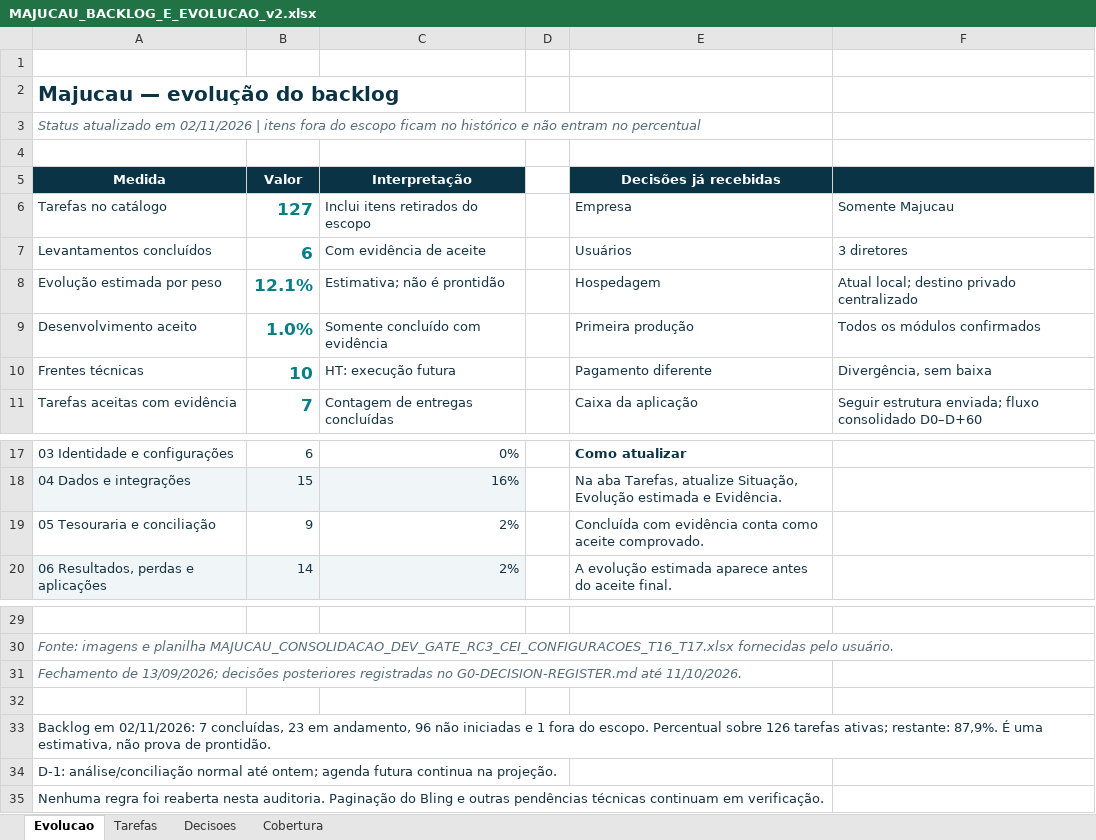
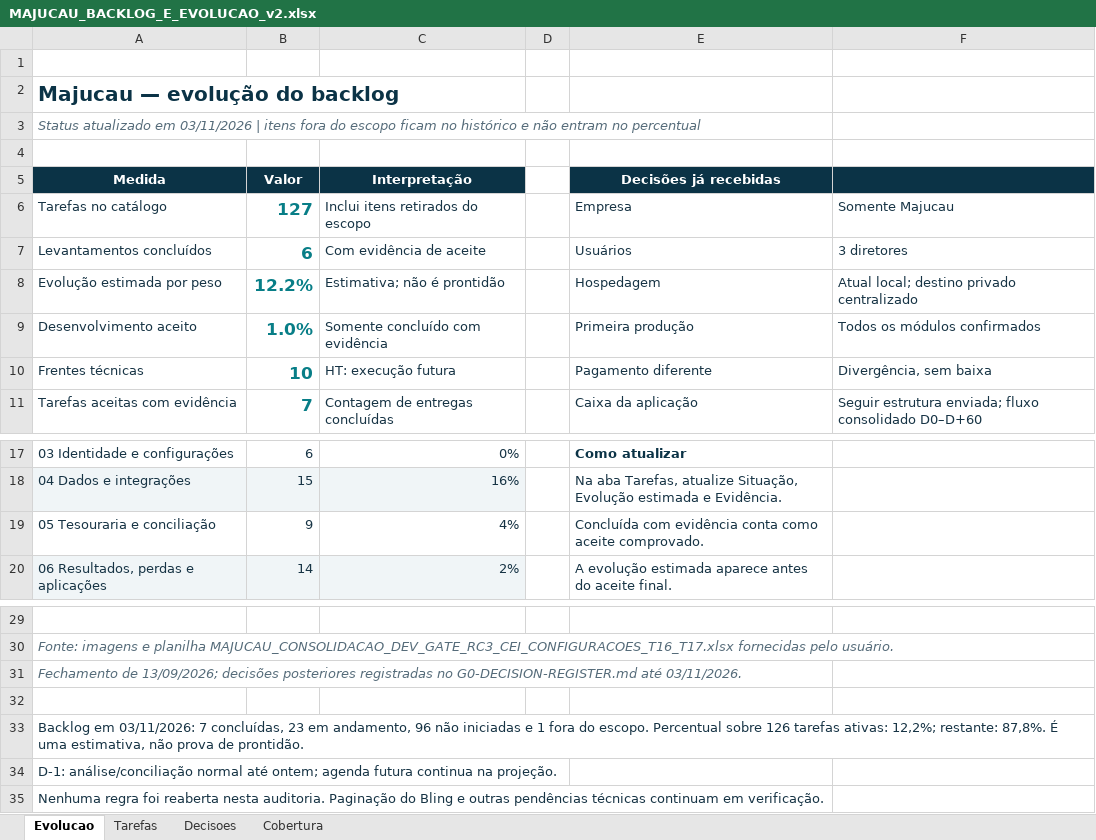
Before and after one commit to guilhermejacyzin/majucau, an Excel workbook: artifacts/planejamento/outputs/MAJUCAU_BACKLOG_E_EVOLUCAO_v2.xlsx, sheet Evolucao, drawn as a sheet; only a part is shown, gaps mark what is left out; values as stored, in another font and other column widths than the file's, no borders; the diff names each change by its address in the sheet, - before the commit and + after, or states it on an @@ line.

Commit message:
Governança: alinha BK-062 e valida JSON do fluxo
O que é: corrigir o fluxo do Bling na T02 e alinhar os registros oficiais do backlog.

O que foi feito: incluído teste do contrato JSON Wails; BK-062 atualizado para 25% no tracker JSON, no Markdown e no Excel; evolução geral recalculada em 12,2%; documentada falha anterior da CI e o motivo.

Próximo passo: confirmar a CI desta revisão; depois comparar os valores com o relatório Bling nas mesmas datas, contas e opções, e validar saldo inicial/float.

Quanto falta da meta para terminar a tarefa: 75%

Quanto falta da meta para terminar o projeto: 87,8%

```diff
--- a/artifacts/planejamento/outputs/MAJUCAU_BACKLOG_E_EVOLUCAO_v2.xlsx (sheet Evolucao)
+++ b/artifacts/planejamento/outputs/MAJUCAU_BACKLOG_E_EVOLUCAO_v2.xlsx (sheet Evolucao)
-A3 (Medida): …atualizado em 02/11/2026 | itens…
+A3 (Medida): …atualizado em 03/11/2026 | itens…
-B8 (Valor): 12.1%
+B8 (Valor): 12.2%
-C19 (Interpretação): 2%
+C19 (Interpretação): 4%
-A31 (Medida): …G0-DECISION-REGISTER.md até 11/10/2026.
+A31 (Medida): …G0-DECISION-REGISTER.md até 03/11/2026.
-A33 (Medida): Backlog em 02/11/2026: 7 concluídas, 23 em andamento, 96 não iniciadas e 1 fora do escopo. Percentual sobre 126 tarefas ativas; restante: 87,9%. É uma…
+A33 (Medida): Backlog em 03/11/2026: 7 concluídas, 23 em andamento, 96 não iniciadas e 1 fora do escopo. Percentual sobre 126 tarefas ativas: 12,2%; restante: 87,8%. É uma…
```
Also changed, not shown: sheet Tarefas, 6 other files.
